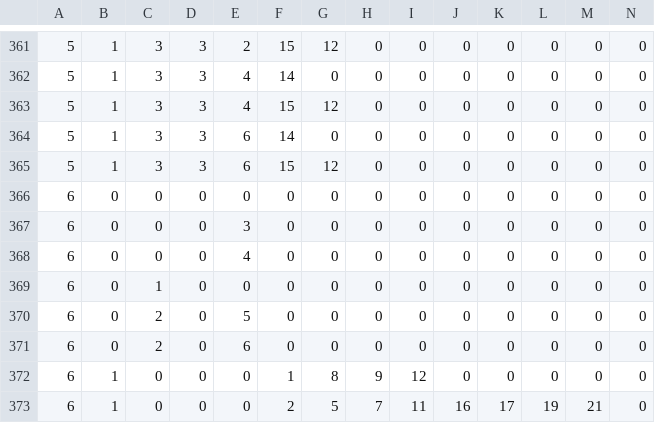
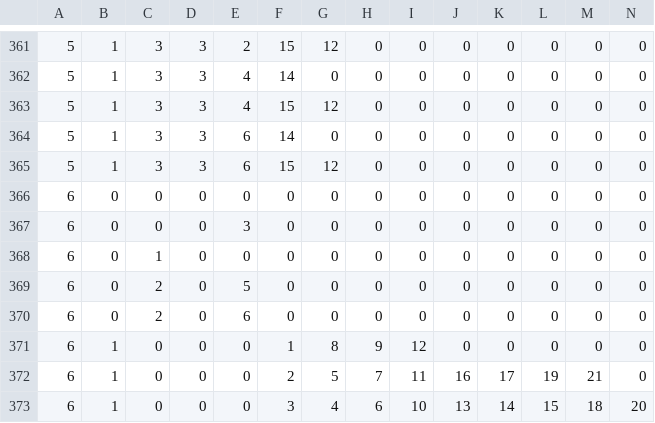
Before and after one commit to Tom201512/Nostalgia-Remake, a CSV file: Assets/DataFile/ReelM/Nostalgia_Reel - ReelMCondition.csv, drawn as a sheet; only a part is shown, gaps mark what is left out; the shorter side is filled out with more unchanged rows; rows hold the shown columns only; the diff names each change by its address in the sheet, - before the commit and + after, or states it on an @@ line.

```diff
--- a/Assets/DataFile/ReelM/Nostalgia_Reel - ReelMCondition.csv
+++ b/Assets/DataFile/ReelM/Nostalgia_Reel - ReelMCondition.csv
-row 368: 6 | 0 | 0 | 0 | 4 | 0 | 0 | 0 | 0 | 0 | 0 | 0 | 0 | 0
```
Also changed, not shown: Assets/DataFile/ReelR/Nostalgia_Reel - ReelRCondition.csv, 5 other files.
